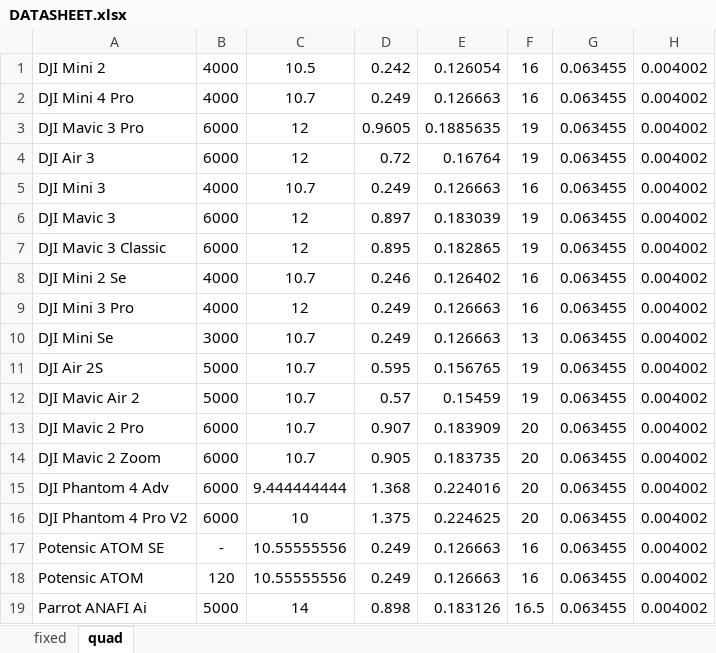
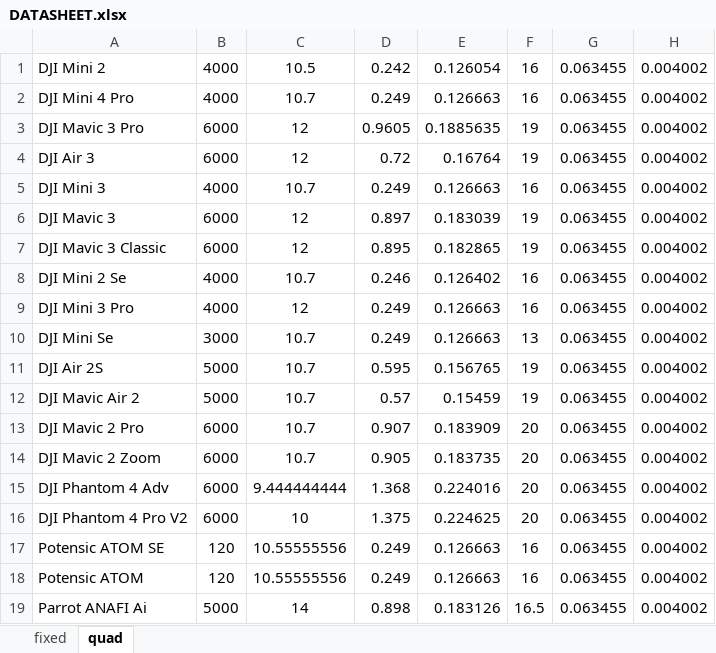
Before and after one commit to Enclaveisbased/Estagio_ANAC_EMANUEL_CAMACHO, an Excel workbook: DATASHEET.xlsx, sheet quad, drawn as a sheet; values as stored, in another font and other column widths than the file's, no borders; the diff names each change by its address in the sheet, - before the commit and + after, or states it on an @@ line.

Commit message:
User data update
Added the ability for user defined atmospheric conditions (including wind) and user defined initial altitude for greater simulation customization

```diff
--- a/DATASHEET.xlsx (sheet quad)
+++ b/DATASHEET.xlsx (sheet quad)
-B17: -
+B17: 120
```
Also changed, not shown: 2 other files.
